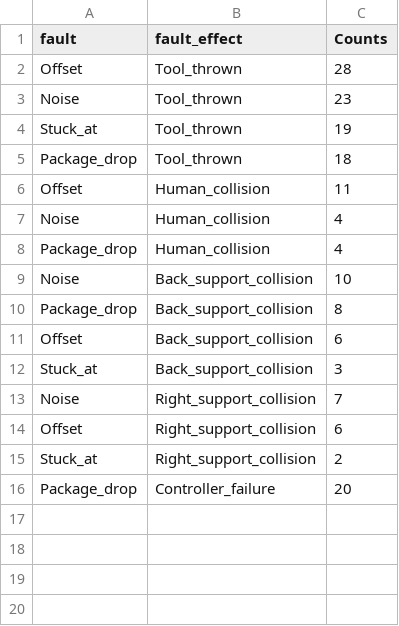
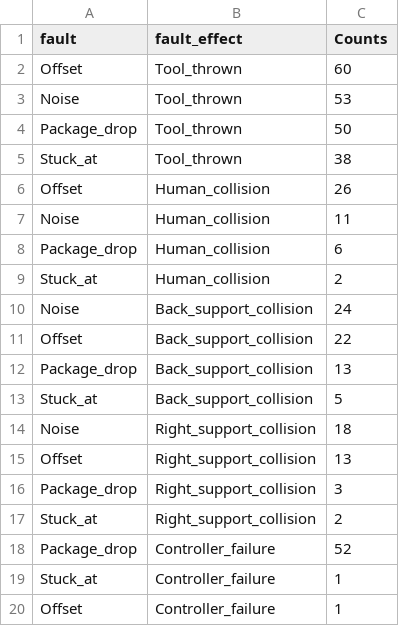
Before and after one commit to SHARATHbhushan/panda_fault_injection_block, a CSV file: Tables/fault_effects_during_planning.csv, drawn as a sheet.

```diff
--- a/Tables/fault_effects_during_planning.csv
+++ b/Tables/fault_effects_during_planning.csv
@@ -1,16 +1,20 @@
 fault,fault_effect,Counts
-Offset,Tool_thrown,28
-Noise,Tool_thrown,23
-Stuck_at,Tool_thrown,19
-Package_drop,Tool_thrown,18
-Offset,Human_collision,11
-Noise,Human_collision,4
-Package_drop,Human_collision,4
-Noise,Back_support_collision,10
-Package_drop,Back_support_collision,8
-Offset,Back_support_collision,6
-Stuck_at,Back_support_collision,3
-Noise,Right_support_collision,7
-Offset,Right_support_collision,6
+Offset,Tool_thrown,60
+Noise,Tool_thrown,53
+Package_drop,Tool_thrown,50
+Stuck_at,Tool_thrown,38
+Offset,Human_collision,26
+Noise,Human_collision,11
+Package_drop,Human_collision,6
+Stuck_at,Human_collision,2
+Noise,Back_support_collision,24
+Offset,Back_support_collision,22
+Package_drop,Back_support_collision,13
+Stuck_at,Back_support_collision,5
+Noise,Right_support_collision,18
+Offset,Right_support_collision,13
+Package_drop,Right_support_collision,3
 Stuck_at,Right_support_collision,2
-Package_drop,Controller_failure,20
+Package_drop,Controller_failure,52
+Stuck_at,Controller_failure,1
+Offset,Controller_failure,1
```
Also changed, not shown: Tables/fault_effects_during_execution.csv, 40 other files.
